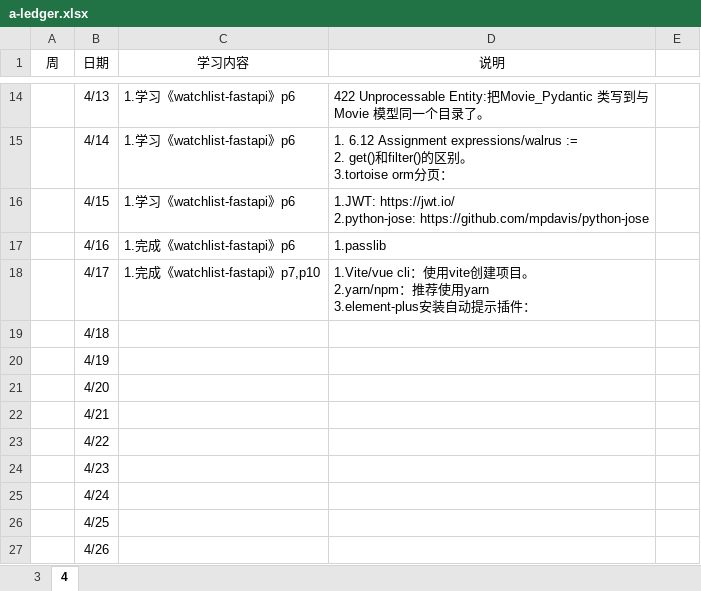
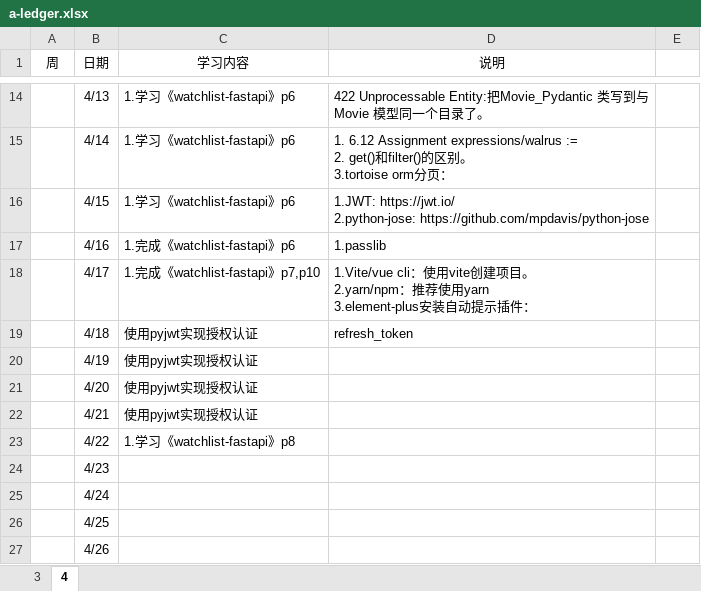
Before and after one commit to Huake-EZhou/learnings, an Excel workbook: a-ledger.xlsx, sheet 4, drawn as a sheet; only a part is shown, gaps mark what is left out; values as stored, in another font and other column widths than the file's, no borders; the diff names each change by its address in the sheet, - before the commit and + after, or states it on an @@ line.

Commit message:
update

```diff
--- a/a-ledger.xlsx (sheet 4)
+++ b/a-ledger.xlsx (sheet 4)
-C19:C22 (学习内容): (empty)
+C19:C22 (学习内容): 使用pyjwt实现授权认证
-D19 (说明): (empty)
+D19 (说明): refresh_token
-C23 (学习内容): (empty)
+C23 (学习内容): 1.学习《watchlist-fastapi》p8
```
